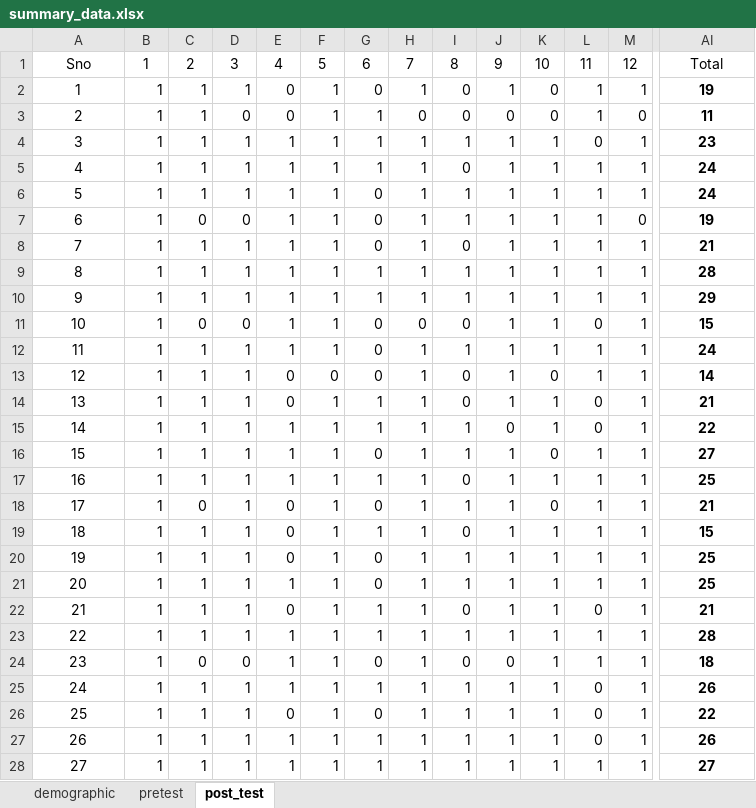
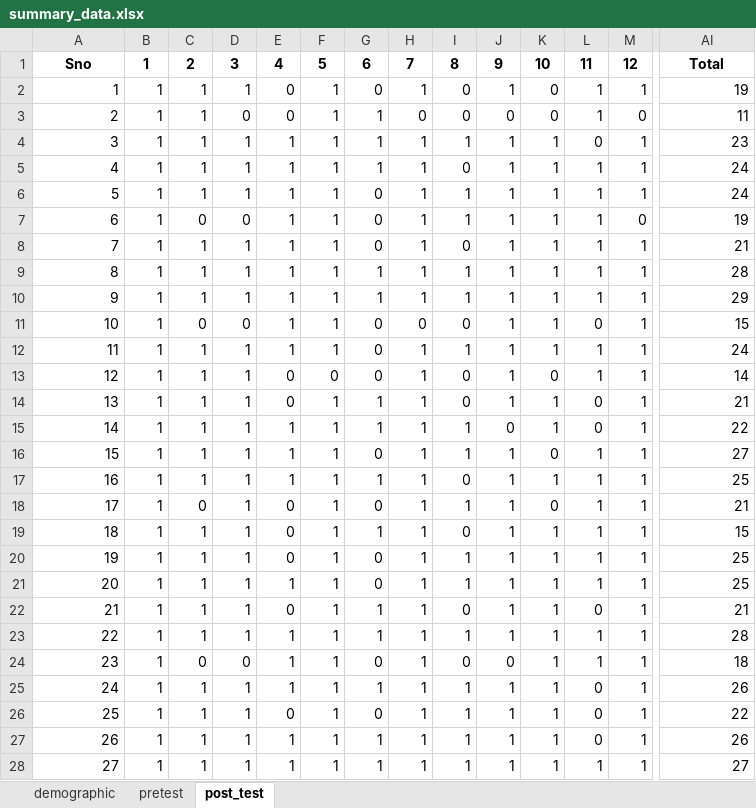
Before and after one commit to D-S007/HPV-Awareness-Impact-Analysis, an Excel workbook: data/processed_data/summary_data.xlsx, sheet post_test, drawn as a sheet; only a part is shown, gaps mark what is left out; values as stored, in another font and other column widths than the file's, no borders; the diff covers the shown part only; the diff names each change by its address in the sheet, - before the commit and + after, or states it on an @@ line.

```diff
--- a/data/processed_data/summary_data.xlsx (sheet post_test)
+++ b/data/processed_data/summary_data.xlsx (sheet post_test)
-A1:AI1 bold: off
+A1:AI1 bold: on
-A2:A28 alignment: center
+A2:A28 alignment: right
@@ AI2:AI28 bold: on → off, alignment: center → right @@
```
Also changed, not shown: 3 removed rows and cell formats elsewhere in this sheet, sheet pretest, sheet demographic, 2 other files.
